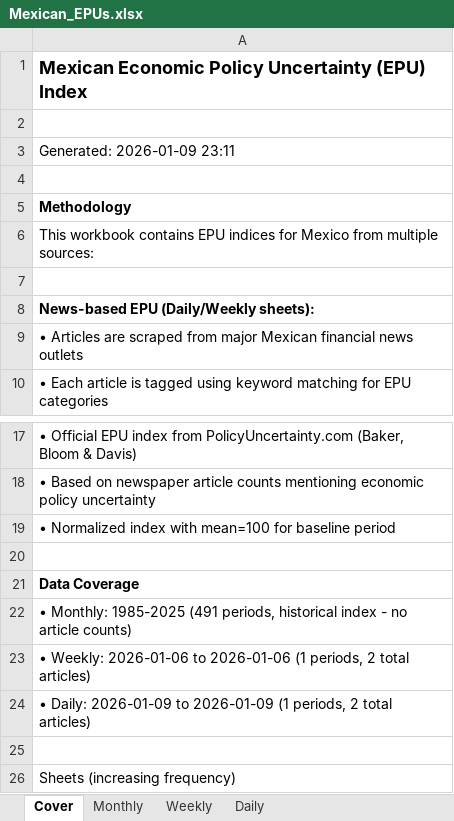
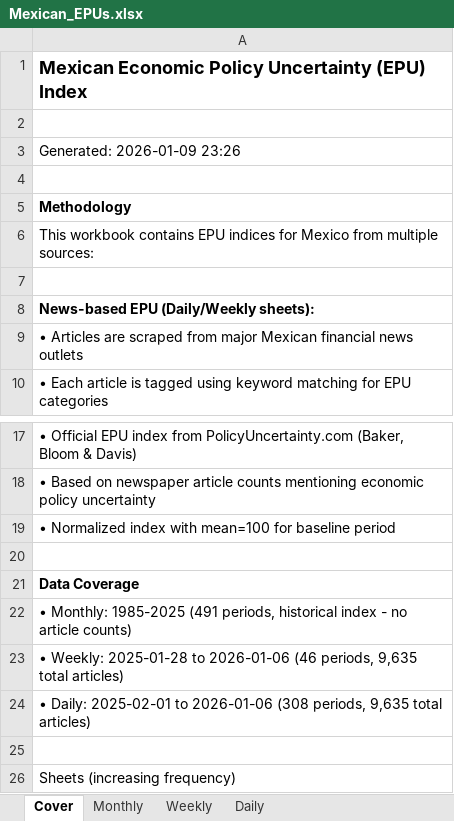
Before and after one commit to adentler1/MonitoringMexico, an Excel workbook: Mexican_EPUs.xlsx, sheet Cover, drawn as a sheet; only a part is shown, gaps mark what is left out; values as stored, in another font and other column widths than the file's, no borders; the diff names each change by its address in the sheet, - before the commit and + after, or states it on an @@ line.

```diff
--- a/Mexican_EPUs.xlsx (sheet Cover)
+++ b/Mexican_EPUs.xlsx (sheet Cover)
-A3: Generated: 2026-01-09 23:11
+A3: Generated: 2026-01-09 23:26
-A23: • Weekly: 2026-01-06 to 2026-01-06 (1 periods, 2 total articles)
+A23: • Weekly: 2025-01-28 to 2026-01-06 (46 periods, 9,635 total articles)
-A24: • Daily: 2026-01-09 to 2026-01-09 (1 periods, 2 total articles)
+A24: • Daily: 2025-02-01 to 2026-01-06 (308 periods, 9,635 total articles)
```
Also changed, not shown: sheet Daily, sheet Weekly.
